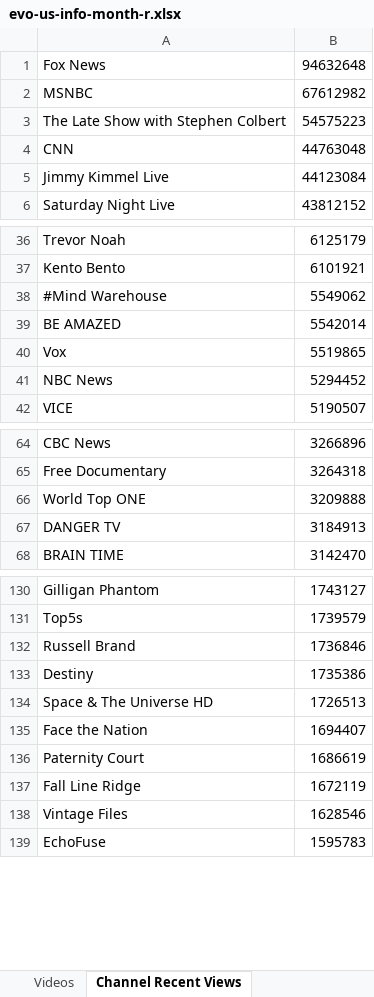
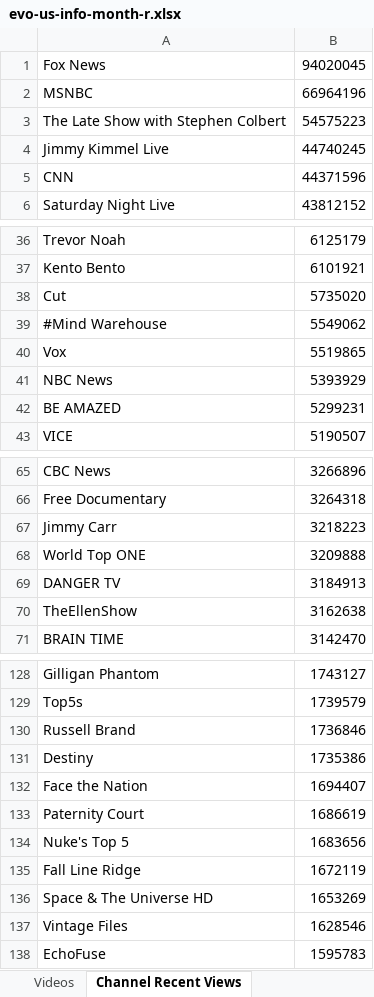
Before and after one commit to pnbt/youtube-transparency, an Excel workbook: app/assets/data/info/evo-us-info-month-r.xlsx, sheet Channel Recent Views, drawn as a sheet; only a part is shown, gaps mark what is left out; values as stored, in another font and other column widths than the file's, no borders; removed rows and columns are numbered as before the commit, all else as after; the diff covers the shown part only; the diff names each change by its address in the sheet, - before the commit and + after, or states it on an @@ line.

```diff
--- a/app/assets/data/info/evo-us-info-month-r.xlsx (sheet Channel Recent Views)
+++ b/app/assets/data/info/evo-us-info-month-r.xlsx (sheet Channel Recent Views)
-B1: 94632648
+B1: 94020045
-B2: 67612982
+B2: 66964196
-row 4: CNN | 44763048
-B4: 44123084
+B4: 44740245
+row 5: CNN | 44371596
+row 38: Cut | 5735020
-row 39: BE AMAZED | 5542014
-B41: 5294452
+B41: 5393929
+row 42: BE AMAZED | 5299231
+row 67: Jimmy Carr | 3218223
+row 70: TheEllenShow | 3162638
-row 134: Space & The Universe HD | 1726513
+row 134: Nuke's Top 5 | 1683656
+row 136: Space & The Universe HD | 1653269
```
Also changed, not shown: 30 added rows, 38 removed rows and 2 edited cells elsewhere in this sheet, sheet Videos, app/assets/data/info/evo-us-info-3days-r.xlsx, app/assets/data/info/evo-us-info-3days-v.xlsx, 12 other files.
